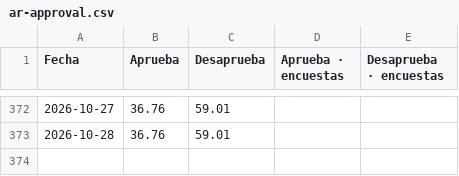
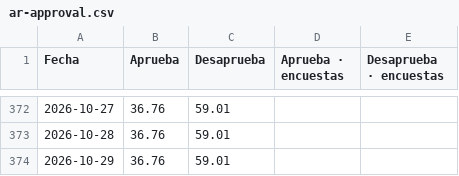
Before and after one commit to franciscolivero/ArgentinaPoliticalMonitor, a CSV file: charts_data/ar-approval.csv, drawn as a sheet; only a part is shown, gaps mark what is left out; the diff names each change by its address in the sheet, - before the commit and + after, or states it on an @@ line.

```diff
--- a/charts_data/ar-approval.csv
+++ b/charts_data/ar-approval.csv
+row 374: 2026-10-29 | 36.76 | 59.01
```
Also changed, not shown: charts_data/latam-br.csv, charts_data/latam-mx.csv, 2 other files.
